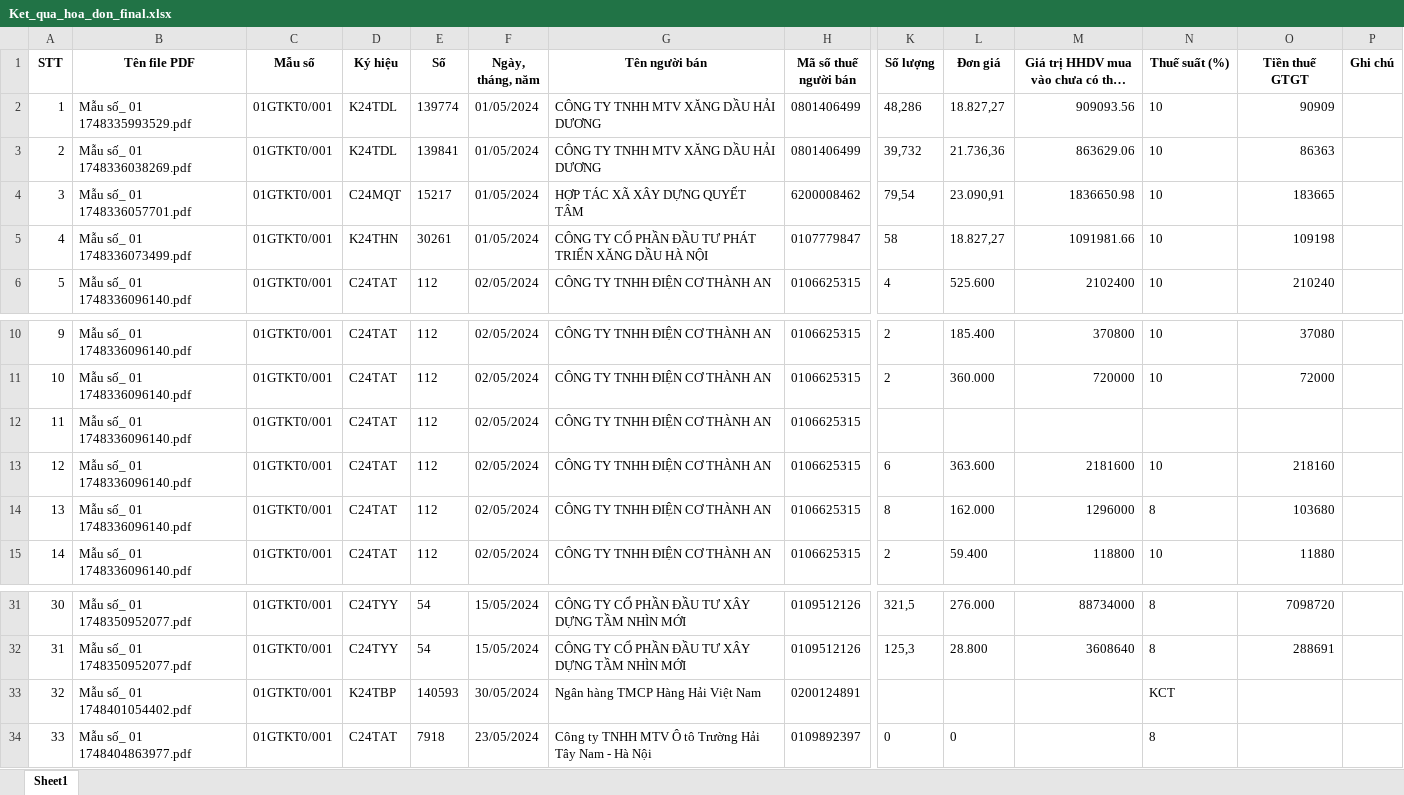
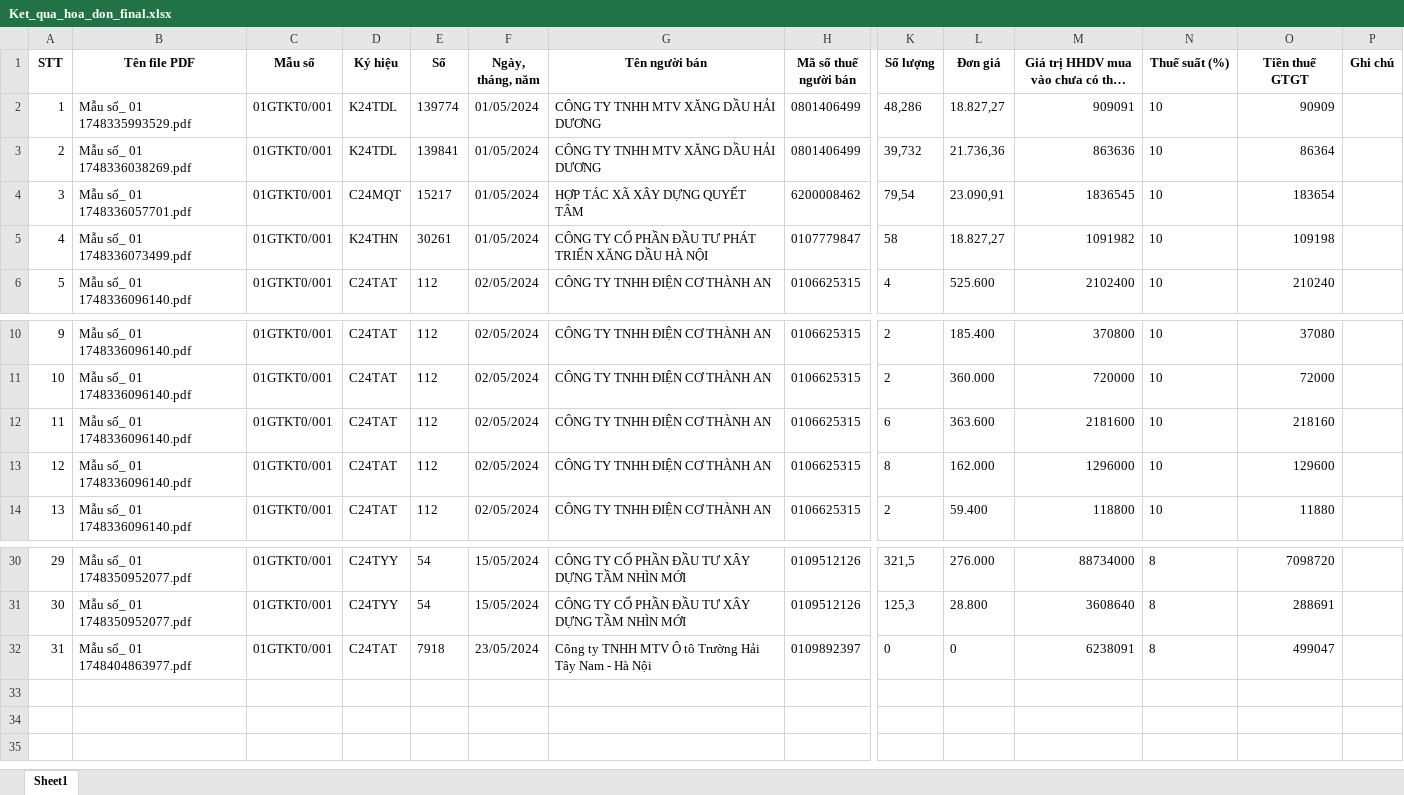
Before and after one commit to manhducvuu/yeuem, an Excel workbook: Ket_qua_hoa_don_final.xlsx, sheet Sheet1, drawn as a sheet; only a part is shown, gaps mark what is left out; long unchanged cells end in …; values as stored, in another font and other column widths than the file's, no borders; removed rows and columns are numbered as before the commit, all else as after; rows hold the shown columns only; the diff names each change by its address in the sheet, - before the commit and + after, or states it on an @@ line.

Commit message:
Add files via upload

```diff
--- a/Ket_qua_hoa_don_final.xlsx (sheet Sheet1)
+++ b/Ket_qua_hoa_don_final.xlsx (sheet Sheet1)
-M2: 909093.56
+M2: 909091
-M3: 863629.06
+M3: 863636
-O3 (Tiền thuế GTGT): 86363
+O3 (Tiền thuế GTGT): 86364
-M4: 1836650.98
+M4: 1836545
-O4 (Tiền thuế GTGT): 183665
+O4 (Tiền thuế GTGT): 183654
-M5: 1091981.66
+M5: 1091982
-row 12: 11 | Mẫu số_ 01 1748336096140.pdf | 01GTKT0/001 | C24TAT | 112 | 02/05/2024 | CÔNG TY TNHH ĐIỆN CƠ THÀNH AN | 0106625315
@@ column A (STT) renumbered from row 12 down @@
-N13 (Thuế suất (%)): 8
+N13 (Thuế suất (%)): 10
-O13 (Tiền thuế GTGT): 103680
+O13 (Tiền thuế GTGT): 129600
-row 33: 32 | Mẫu số_ 01 1748401054402.pdf | 01GTKT0/001 | K24TBP | 140593 | 30/05/2024 | Ngân hàng TMCP Hàng Hải Việt Nam | 0200124891 |  |  |  | KCT
-M32: (empty)
+M32: 6238091
-O32 (Tiền thuế GTGT): (empty)
+O32 (Tiền thuế GTGT): 499047
```
